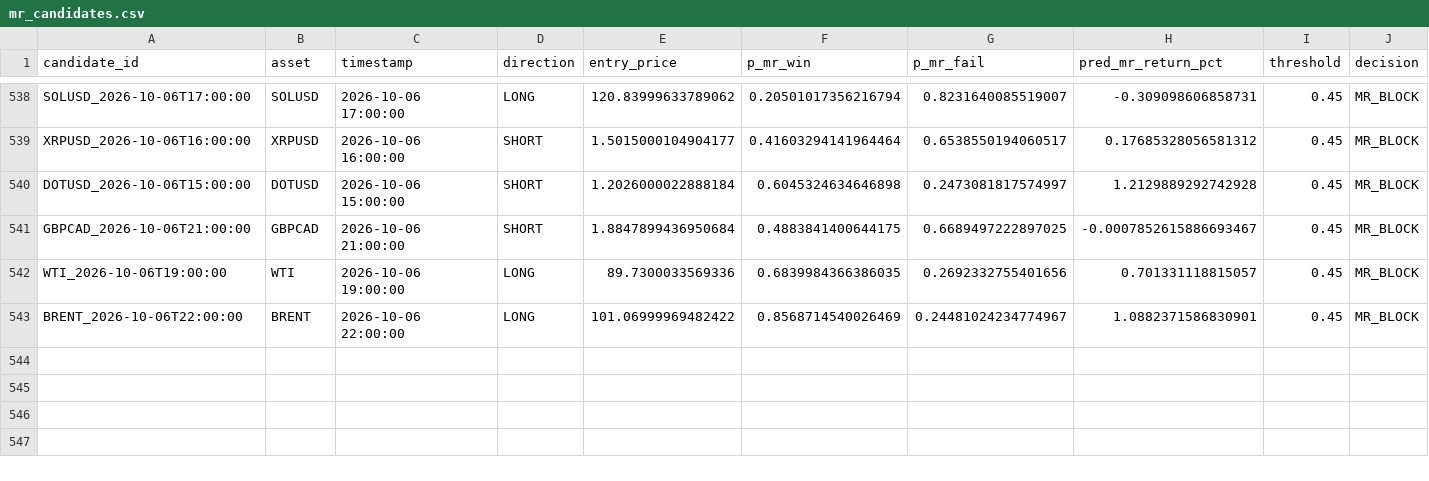
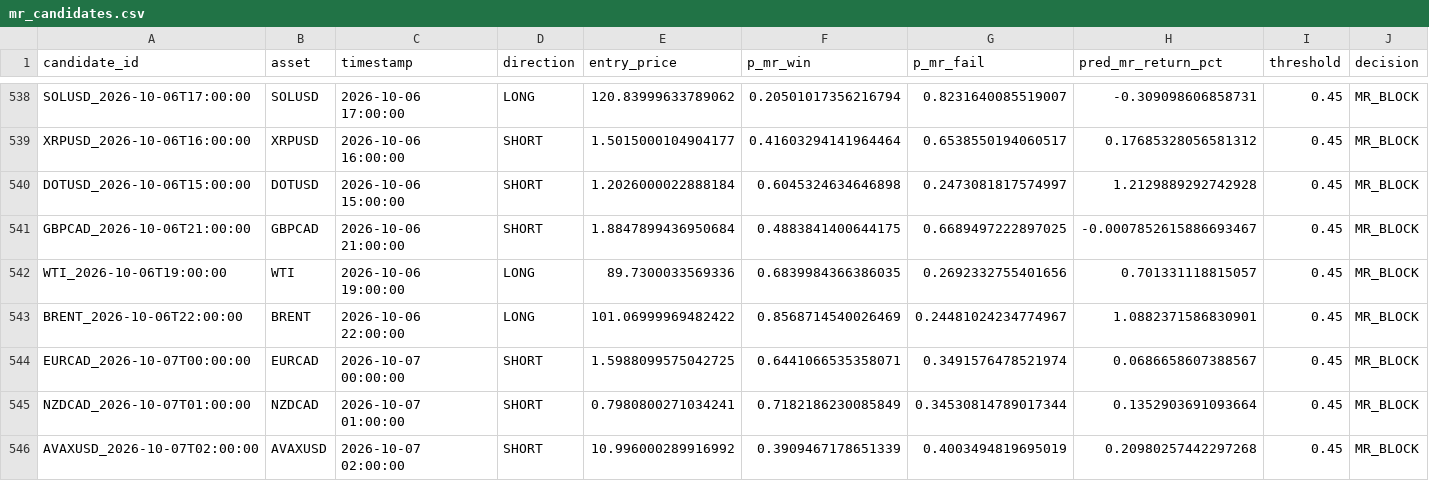
Before and after one commit to NeefPoom/Tradingstrategy01, a CSV file: data/forward/mr_candidates.csv, drawn as a sheet; only a part is shown, gaps mark what is left out; rows hold the shown columns only; the diff names each change by its address in the sheet, - before the commit and + after, or states it on an @@ line.

```diff
--- a/data/forward/mr_candidates.csv
+++ b/data/forward/mr_candidates.csv
+row 544: EURCAD_2026-10-07T00:00:00 | EURCAD | 2026-10-07 00:00:00 | SHORT | 1.5988099575042725 | 0.6441066535358071 | 0.3491576478521974 | 0.0686658607388567 | 0.45 | MR_BLOCK
+row 545: NZDCAD_2026-10-07T01:00:00 | NZDCAD | 2026-10-07 01:00:00 | SHORT | 0.7980800271034241 | 0.7182186230085849 | 0.34530814789017344 | 0.1352903691093664 | 0.45 | MR_BLOCK
+row 546: AVAXUSD_2026-10-07T02:00:00 | AVAXUSD | 2026-10-07 02:00:00 | SHORT | 10.996000289916992 | 0.3909467178651339 | 0.4003494819695019 | 0.20980257442297268 | 0.45 | MR_BLOCK
```
Also changed, not shown: data/prices/AUS200_1h_yahoo.csv, data/prices/HK50_1h_yahoo.csv, 53 other files.
